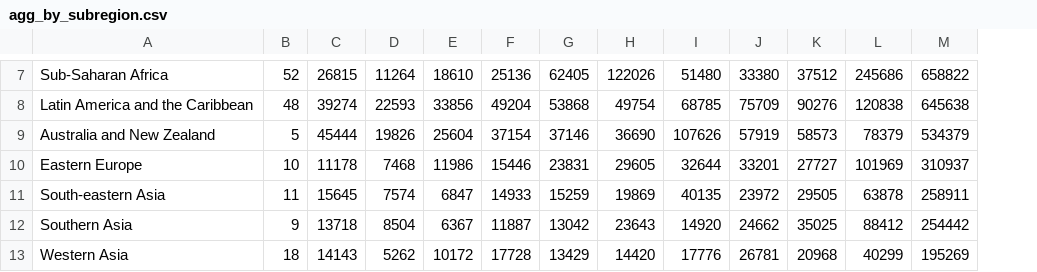
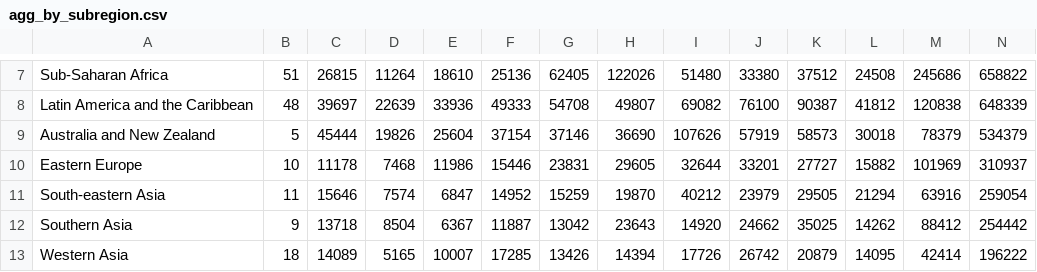
Before and after one commit to j-kind/insdc-provenance-cali-fund, a CSV file: pipeline/output/agg_by_subregion.csv, drawn as a sheet; only a part is shown, gaps mark what is left out; addresses are those after the commit; the diff covers the shown part only; the diff names each change by its address in the sheet, - before the commit and + after, or states it on an @@ line.

```diff
--- a/pipeline/output/agg_by_subregion.csv
+++ b/pipeline/output/agg_by_subregion.csv
+column L, rows 7-13: 24508 | 41812 | 30018 | 15882 | 21294 | 14262 | 14095
-B7: 52
+B7: 51
-C8: 39274
+C8: 39697
-D8: 22593
+D8: 22639
-E8: 33856
+E8: 33936
-F8: 49204
+F8: 49333
-G8: 53868
+G8: 54708
-H8: 49754
+H8: 49807
-I8: 68785
+I8: 69082
-J8: 75709
+J8: 76100
-K8: 90276
+K8: 90387
-N8: 645638
+N8: 648339
-C11: 15645
+C11: 15646
-F11: 14933
+F11: 14952
-H11: 19869
+H11: 19870
-I11: 40135
+I11: 40212
-J11: 23972
+J11: 23979
-M11: 63878
+M11: 63916
-N11: 258911
+N11: 259054
-C13: 14143
+C13: 14089
-D13: 5262
+D13: 5165
-E13: 10172
+E13: 10007
-F13: 17728
+F13: 17285
-G13: 13429
+G13: 13426
-H13: 14420
+H13: 14394
-I13: 17776
+I13: 17726
-J13: 26781
+J13: 26742
-K13: 20968
+K13: 20879
-M13: 40299
+M13: 42414
-N13: 195269
+N13: 196222
```
Also changed, not shown: 67 edited cells elsewhere in this file, pipeline/output/agg_by_income.csv, pipeline/output/agg_by_region.csv, 14 other files.
